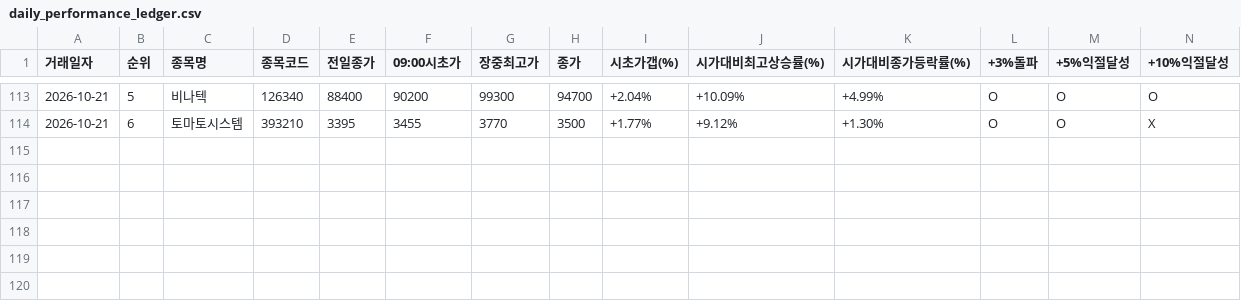
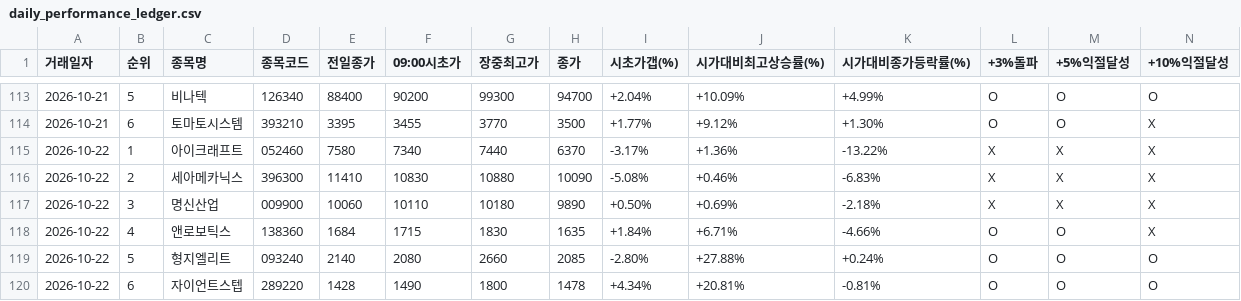
Before and after one commit to donbeoljadwj-ai/donbeolja, a CSV file: daily_performance_ledger.csv, drawn as a sheet; only a part is shown, gaps mark what is left out; rows hold the shown columns only; the diff names each change by its address in the sheet, - before the commit and + after, or states it on an @@ line.

```diff
--- a/daily_performance_ledger.csv
+++ b/daily_performance_ledger.csv
+row 115: 2026-10-22 | 1 | 아이크래프트 | 052460 | 7580 | 7340 | 7440 | 6370 | -3.17% | +1.36% | -13.22% | X | X | X
+row 116: 2026-10-22 | 2 | 세아메카닉스 | 396300 | 11410 | 10830 | 10880 | 10090 | -5.08% | +0.46% | -6.83% | X | X | X
+row 117: 2026-10-22 | 3 | 명신산업 | 009900 | 10060 | 10110 | 10180 | 9890 | +0.50% | +0.69% | -2.18% | X | X | X
+row 118: 2026-10-22 | 4 | 앤로보틱스 | 138360 | 1684 | 1715 | 1830 | 1635 | +1.84% | +6.71% | -4.66% | O | O | X
+row 119: 2026-10-22 | 5 | 형지엘리트 | 093240 | 2140 | 2080 | 2660 | 2085 | -2.80% | +27.88% | +0.24% | O | O | O
+row 120: 2026-10-22 | 6 | 자이언트스텝 | 289220 | 1428 | 1490 | 1800 | 1478 | +4.34% | +20.81% | -0.81% | O | O | O
```
